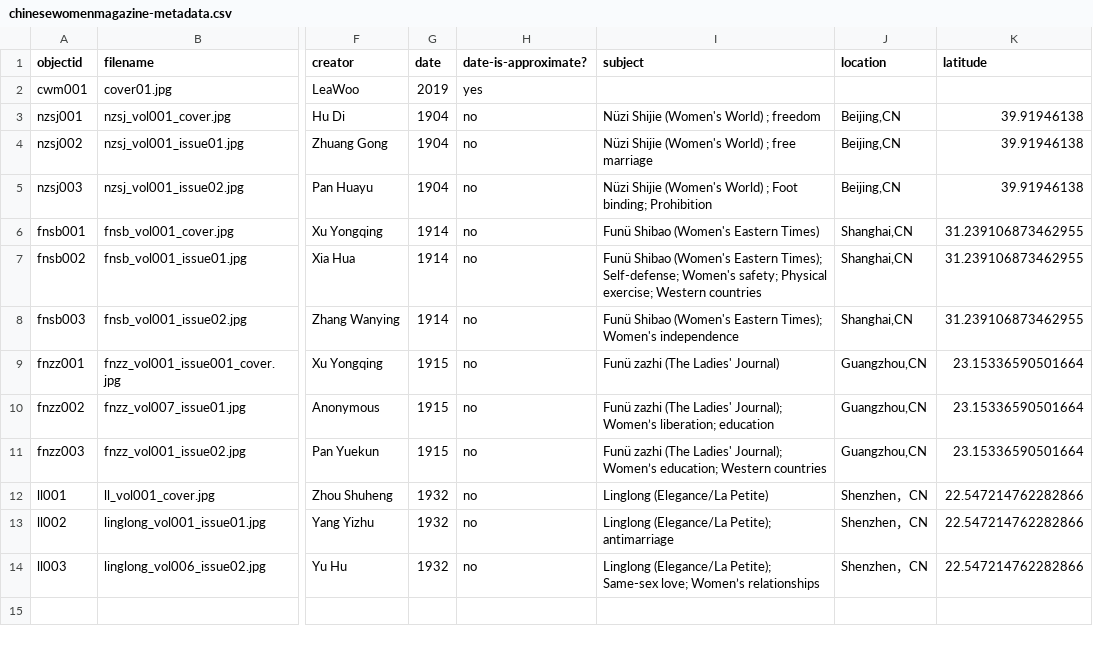
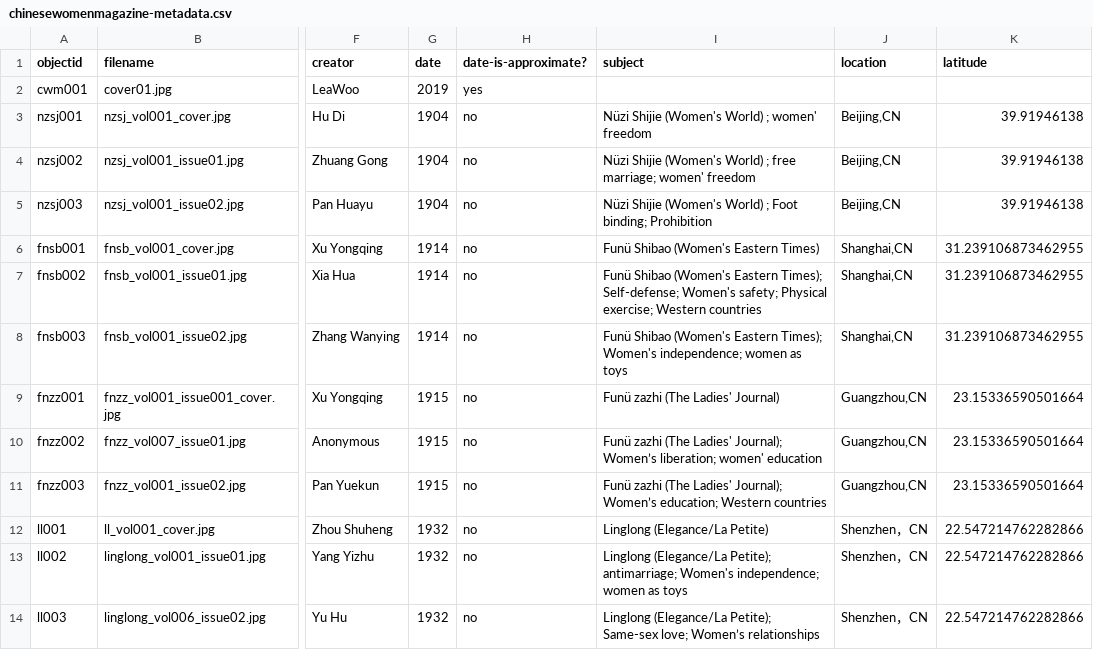
Before and after one commit to zhizhuan/chinesewomenmagazine-finalproject, a CSV file: _data/chinesewomenmagazine-metadata.csv, drawn as a sheet; only a part is shown, gaps mark what is left out; the diff names each change by its address in the sheet, - before the commit and + after, or states it on an @@ line.

Commit message:
Update chinesewomenmagazine-metadata.csv

```diff
--- a/_data/chinesewomenmagazine-metadata.csv
+++ b/_data/chinesewomenmagazine-metadata.csv
-I3 (subject): Nüzi Shijie (Women's World) ; freedom
+I3 (subject): Nüzi Shijie (Women's World) ; women' freedom
-I4 (subject): …; free marriage
+I4 (subject): …; free marriage; women' freedom
-I8 (subject): …Times); Women's independence
+I8 (subject): …Times); Women's independence; women as toys
-I10 (subject): …Women’s liberation; education
+I10 (subject): …Women’s liberation; women' education
-I13 (subject): …(Elegance/La Petite); antimarriage
+I13 (subject): …(Elegance/La Petite); antimarriage; Women's independence; women as toys
```
